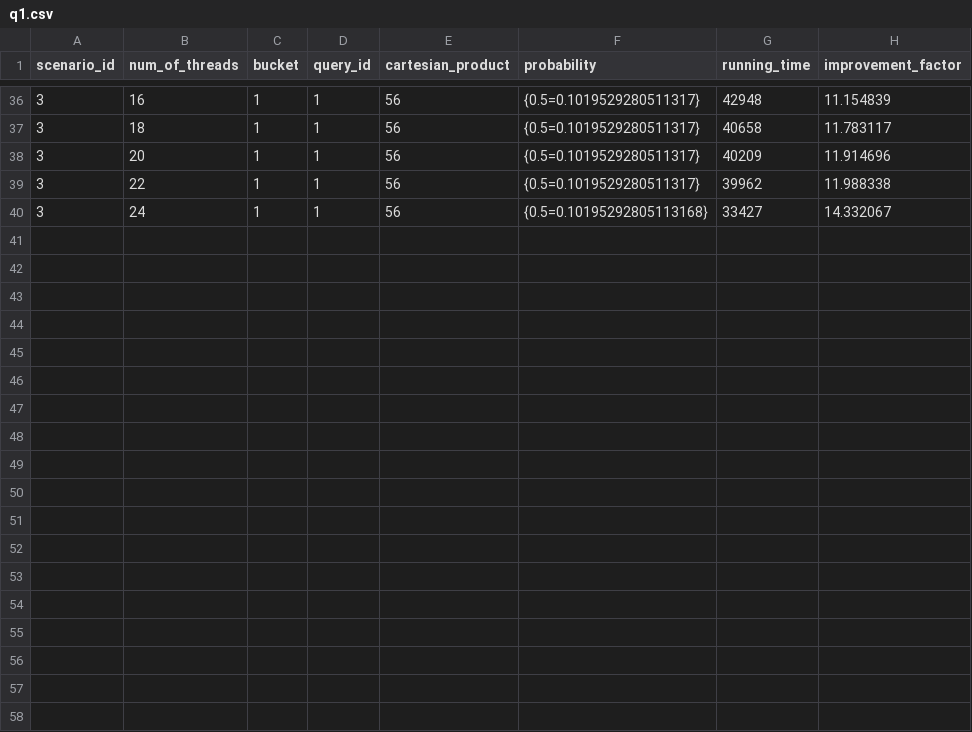
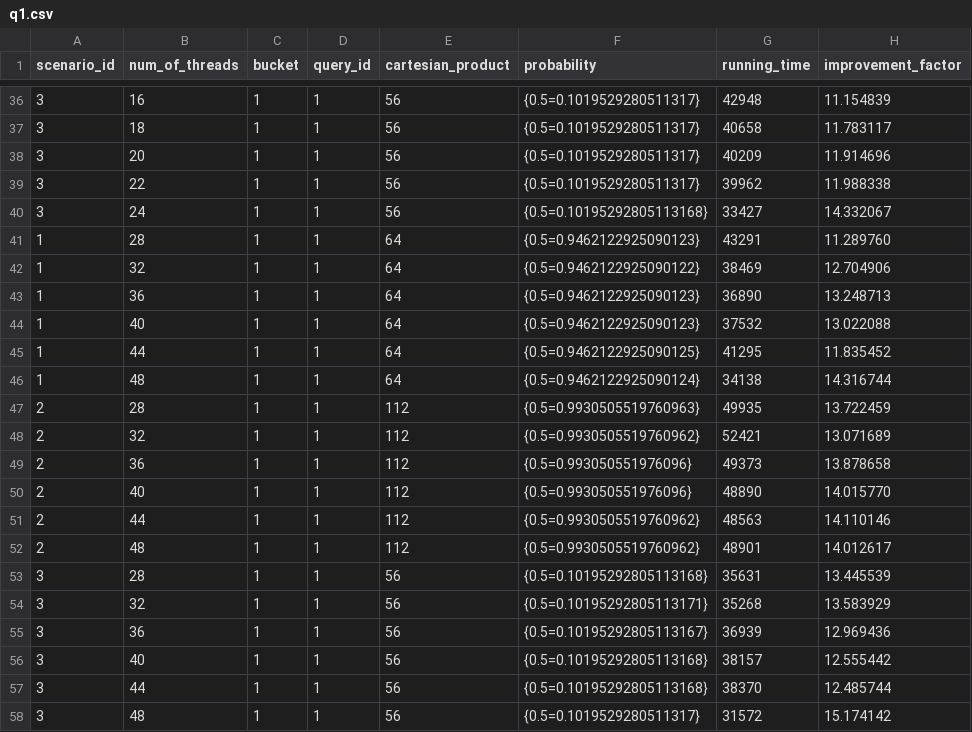
Before and after one commit to uzicohen/PermutationsDistribution-Java, a CSV file: src/main/java/resources/experiments/output/TM/q1.csv, drawn as a sheet; only a part is shown, gaps mark what is left out.

```diff
--- a/src/main/java/resources/experiments/output/TM/q1.csv
+++ b/src/main/java/resources/experiments/output/TM/q1.csv
@@ -40 +40,19 @@ scenario_id,num_of_threads,bucket,query_id,cartesian_product,probability,running
 3,24,1,1,56,{0.5=0.10195292805113168},33427,14.332067
+1,28,1,1,64,{0.5=0.9462122925090123},43291,11.289760
+1,32,1,1,64,{0.5=0.9462122925090122},38469,12.704906
+1,36,1,1,64,{0.5=0.9462122925090123},36890,13.248713
+1,40,1,1,64,{0.5=0.9462122925090123},37532,13.022088
+1,44,1,1,64,{0.5=0.9462122925090125},41295,11.835452
+1,48,1,1,64,{0.5=0.9462122925090124},34138,14.316744
+2,28,1,1,112,{0.5=0.9930505519760963},49935,13.722459
+2,32,1,1,112,{0.5=0.9930505519760962},52421,13.071689
+2,36,1,1,112,{0.5=0.993050551976096},49373,13.878658
+2,40,1,1,112,{0.5=0.993050551976096},48890,14.015770
+2,44,1,1,112,{0.5=0.9930505519760962},48563,14.110146
+2,48,1,1,112,{0.5=0.9930505519760962},48901,14.012617
+3,28,1,1,56,{0.5=0.10195292805113168},35631,13.445539
+3,32,1,1,56,{0.5=0.10195292805113171},35268,13.583929
+3,36,1,1,56,{0.5=0.10195292805113167},36939,12.969436
+3,40,1,1,56,{0.5=0.10195292805113168},38157,12.555442
+3,44,1,1,56,{0.5=0.10195292805113168},38370,12.485744
+3,48,1,1,56,{0.5=0.1019529280511317},31572,15.174142
```
Also changed, not shown: src/main/java/resources/experiments/output/TM/q2.csv, src/main/java/resources/experiments/output/TM/q3.csv, 3 other files.
